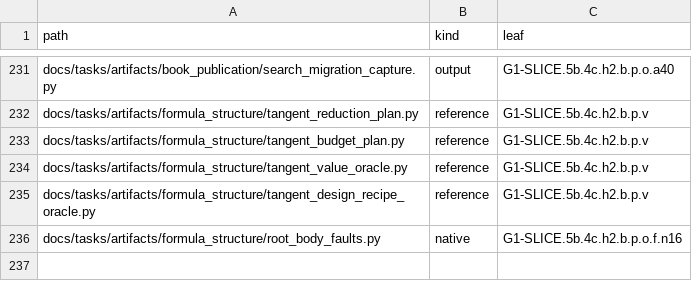
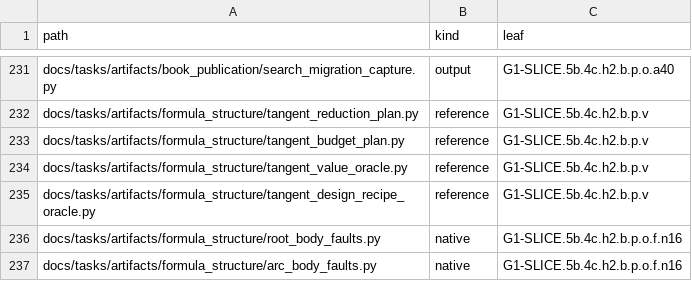
Before and after one commit to rdje/stitchcad, a TSV file: docs/tasks/artifacts/ci_environment/python_file_entries.tsv, drawn as a sheet; only a part is shown, gaps mark what is left out.

```diff
--- a/docs/tasks/artifacts/ci_environment/python_file_entries.tsv
+++ b/docs/tasks/artifacts/ci_environment/python_file_entries.tsv
@@ -236 +236,2 @@ docs/tasks/artifacts/formula_structure/tangent_design_recipe_oracle.py	reference
 docs/tasks/artifacts/formula_structure/root_body_faults.py	native	G1-SLICE.5b.4c.h2.b.p.o.f.n16
+docs/tasks/artifacts/formula_structure/arc_body_faults.py	native	G1-SLICE.5b.4c.h2.b.p.o.f.n16
```
Also changed, not shown: docs/tasks/artifacts/ci_environment/producer_entries.tsv, 18 other files.
